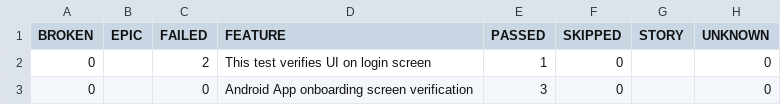
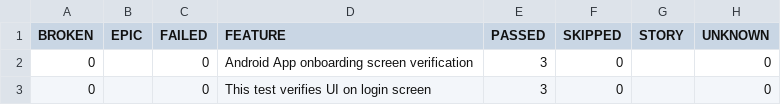
Before and after one commit to MaitrayB/Appium_Automation_demo, a CSV file: allure-report/data/behaviors.csv, drawn as a sheet.

Commit message:
Login flow automation

```diff
--- a/allure-report/data/behaviors.csv
+++ b/allure-report/data/behaviors.csv
@@ -1,3 +1,3 @@
 "BROKEN","EPIC","FAILED","FEATURE","PASSED","SKIPPED","STORY","UNKNOWN"
-"0","","2","This test verifies UI on login screen","1","0","","0"
 "0","","0","Android App onboarding screen verification","3","0","","0"
+"0","","0","This test verifies UI on login screen","3","0","","0"
```
Also changed, not shown: allure-report/data/suites.csv, 24 other files.
